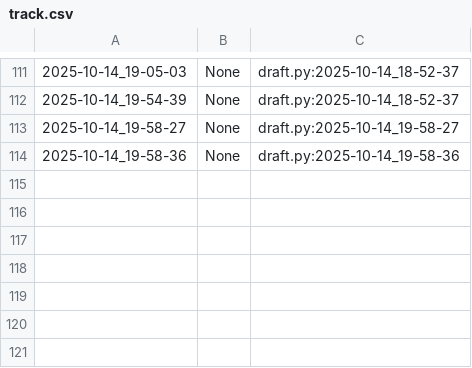
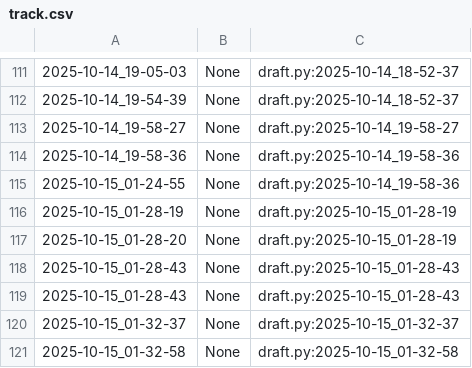
Before and after one commit to qxcode-course/poo-dd-cd-bloco-b-LarissaCassemiro, a CSV file: myrep/.tko/track/poo@roupa/track.csv, drawn as a sheet; only a part is shown, gaps mark what is left out.

```diff
--- a/myrep/.tko/track/poo@roupa/track.csv
+++ b/myrep/.tko/track/poo@roupa/track.csv
@@ -114 +114,8 @@
 2025-10-14_19-58-36,None,draft.py:2025-10-14_19-58-36
+2025-10-15_01-24-55,None,draft.py:2025-10-14_19-58-36
+2025-10-15_01-28-19,None,draft.py:2025-10-15_01-28-19
+2025-10-15_01-28-20,None,draft.py:2025-10-15_01-28-19
+2025-10-15_01-28-43,None,draft.py:2025-10-15_01-28-43
+2025-10-15_01-28-43,None,draft.py:2025-10-15_01-28-43
+2025-10-15_01-32-37,None,draft.py:2025-10-15_01-32-37
+2025-10-15_01-32-58,None,draft.py:2025-10-15_01-32-58
```
Also changed, not shown: myrep/.tko/track/poo@camisa/track.csv, myrep/.tko/track/poo@relogio/track.csv, 10 other files.
